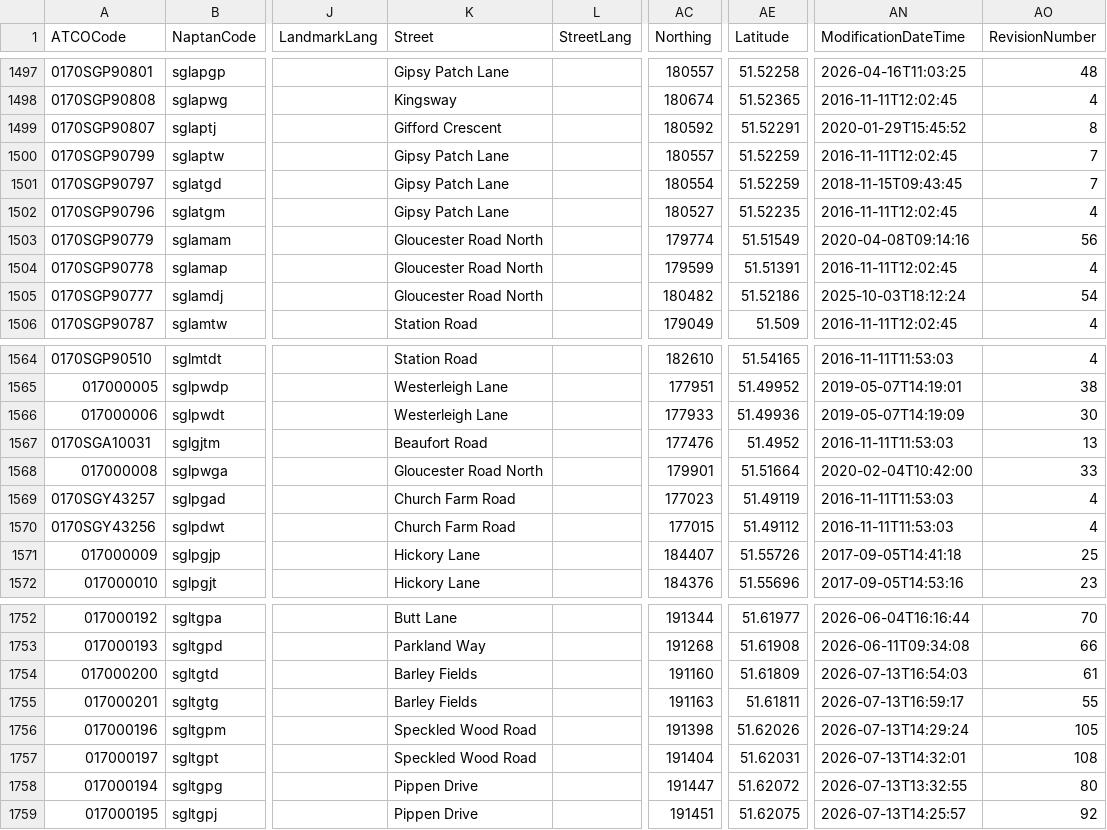
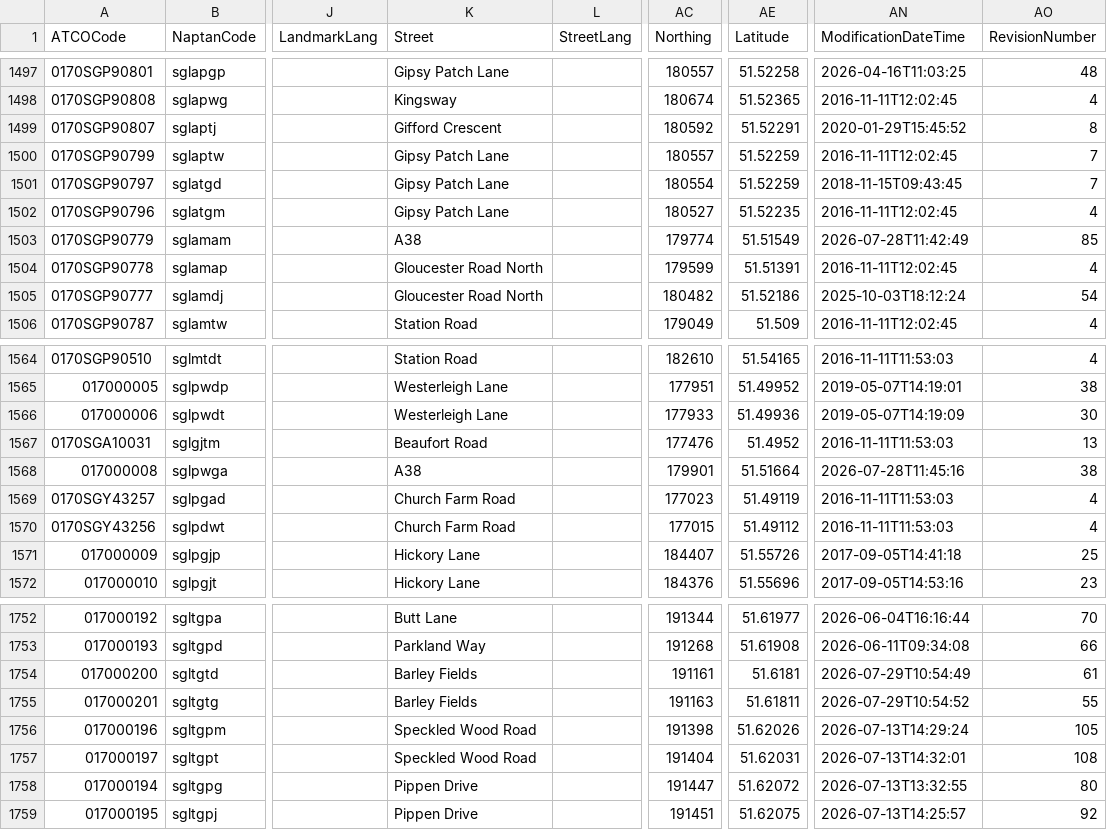
Before and after one commit to bustimes/scrapings, a CSV file: naptan/051 017 South Gloucestershire.csv, drawn as a sheet; only a part is shown, gaps mark what is left out; the diff names each change by its address in the sheet, - before the commit and + after, or states it on an @@ line.

```diff
--- a/naptan/051 017 South Gloucestershire.csv
+++ b/naptan/051 017 South Gloucestershire.csv
-K1503 (Street): Gloucester Road North
+K1503 (Street): A38
-AN1503 (ModificationDateTime): 2020-04-08T09:14:16
+AN1503 (ModificationDateTime): 2026-07-28T11:42:49
-AO1503 (RevisionNumber): 56
+AO1503 (RevisionNumber): 85
-K1568 (Street): Gloucester Road North
+K1568 (Street): A38
-AN1568 (ModificationDateTime): 2020-02-04T10:42:00
+AN1568 (ModificationDateTime): 2026-07-28T11:45:16
-AO1568 (RevisionNumber): 33
+AO1568 (RevisionNumber): 38
-AC1754 (Northing): 191160
+AC1754 (Northing): 191161
-AE1754 (Latitude): 51.61809
+AE1754 (Latitude): 51.6181
-AN1754 (ModificationDateTime): 2026-07-13T16:54:03
+AN1754 (ModificationDateTime): 2026-07-29T10:54:49
-AN1755 (ModificationDateTime): 2026-07-13T16:59:17
+AN1755 (ModificationDateTime): 2026-07-29T10:54:52
```
Also changed, not shown: naptan/005 129 Bournemouth.csv, naptan/043 128 Poole.csv, 16 other files.
